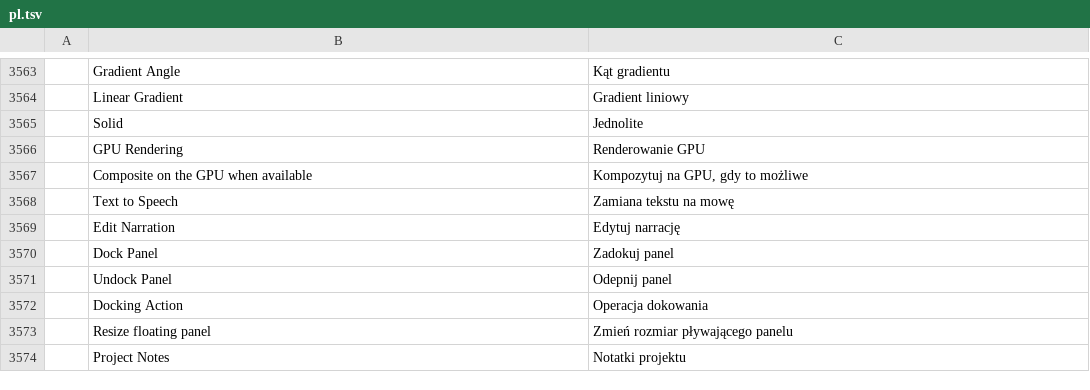
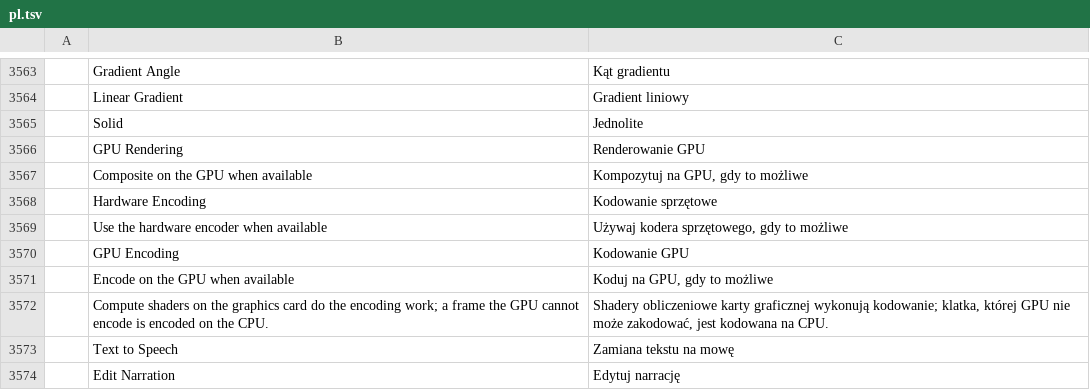
Before and after one commit to oblivion8282-1337/filmcraft, a TSV file: crates/ui-egui/src/i18n/pl.tsv, drawn as a sheet; only a part is shown, gaps mark what is left out; the shorter side is filled out with more unchanged rows; the diff names each change by its address in the sheet, - before the commit and + after, or states it on an @@ line.

```diff
--- a/crates/ui-egui/src/i18n/pl.tsv
+++ b/crates/ui-egui/src/i18n/pl.tsv
+row 3568:  | Hardware Encoding | Kodowanie sprzętowe
+row 3569:  | Use the hardware encoder when available | Używaj kodera sprzętowego, gdy to możliwe
+row 3570:  | GPU Encoding | Kodowanie GPU
+row 3571:  | Encode on the GPU when available | Koduj na GPU, gdy to możliwe
+row 3572:  | Compute shaders on the graphics card do the encoding work; a frame the GPU cannot encode is encoded on the CPU. | Shadery obliczeniowe karty graficznej wykonują kodowanie; klatka, której GPU nie może zakodować, jest kodowana na CPU.
```
Also changed, not shown: crates/ui-egui/src/i18n/cs.tsv, crates/ui-egui/src/i18n/de.tsv, 17 other files.
